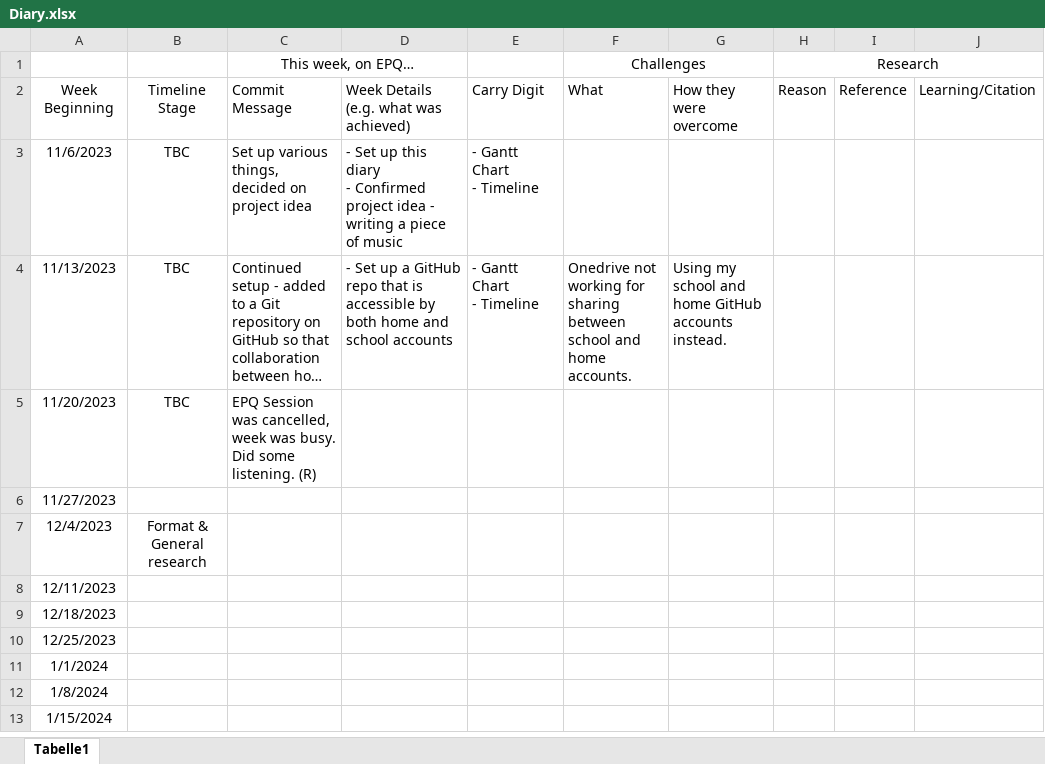
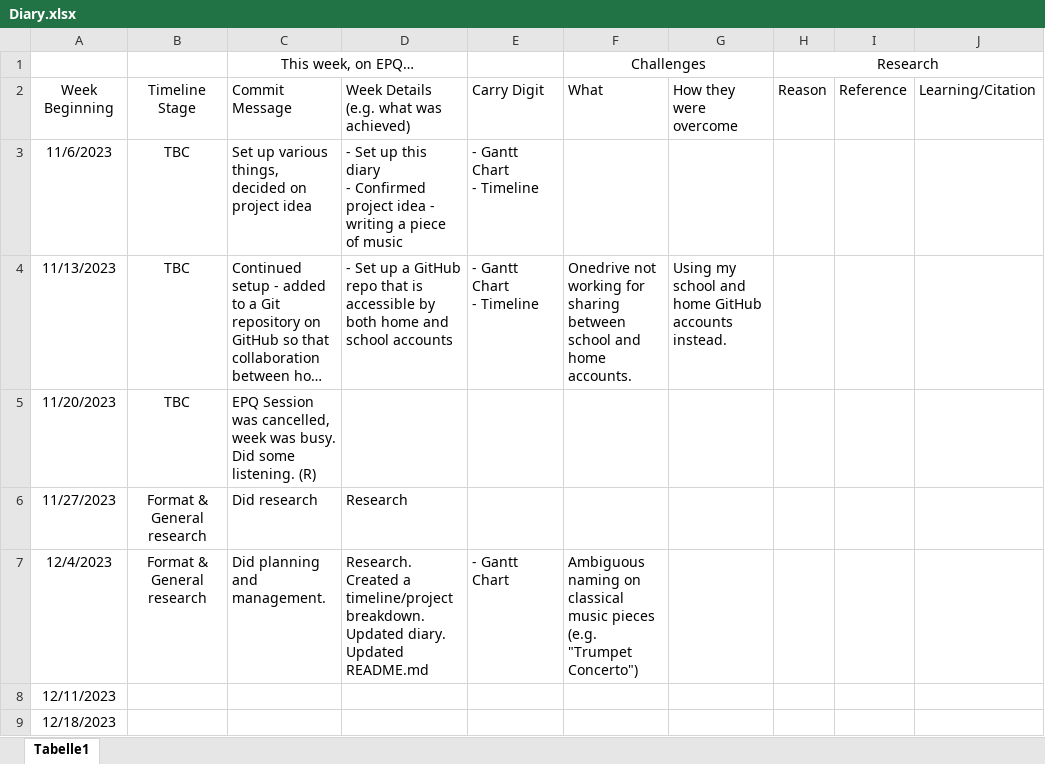
Before and after one commit to AdgerBadger/EPQ, an Excel workbook: Diary.xlsx, sheet Tabelle1, drawn as a sheet; only a part is shown; the shorter side is filled out with more unchanged rows; long unchanged cells end in …; values as stored, in another font and other column widths than the file's, no borders; the diff names each change by its address in the sheet, - before the commit and + after, or states it on an @@ line.

```diff
--- a/Diary.xlsx (sheet Tabelle1)
+++ b/Diary.xlsx (sheet Tabelle1)
-B6: (empty)
+B6: Format & General research
-C6: (empty)
+C6: Did research
-D6: (empty)
+D6: Research
-C7: (empty)
+C7: Did planning and management.
-D7: (empty)
+D7: Research. Created a timeline/project breakdown. Updated diary. Updated README.md
-E7: (empty)
+E7: - Gantt Chart
-F7: (empty)
+F7: Ambiguous naming on classical music pieces (e.g. "Trumpet Concerto")
```
Also changed, not shown: Sources.xlsx, Timeline.xlsx, 1 other file.
